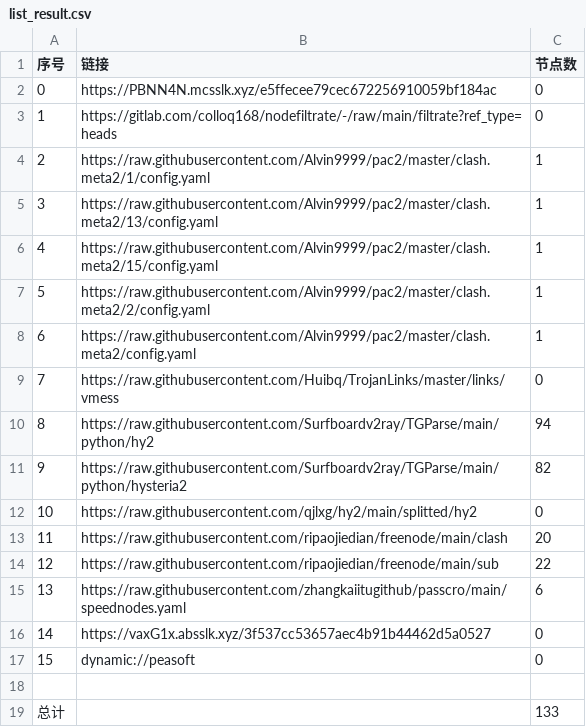
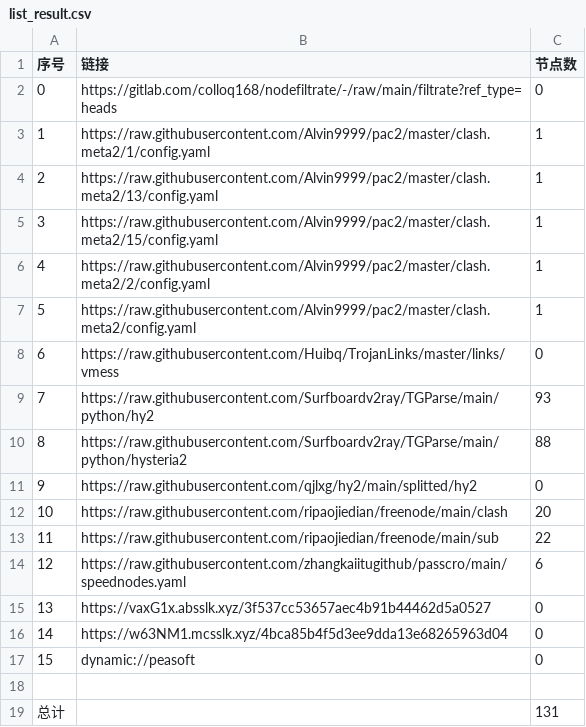
Before and after one commit to haygcao/NoMoreWalls, a CSV file: list_result.csv, drawn as a sheet; removed rows and columns are numbered as before the commit, all else as after; the diff names each change by its address in the sheet, - before the commit and + after, or states it on an @@ line.

```diff
--- a/list_result.csv
+++ b/list_result.csv
-row 2: 0 | https://PBNN4N.mcsslk.xyz/e5ffecee79cec672256910059bf184ac | 0
@@ column A (序号) renumbered between rows 2 and 15 @@
-C9 (节点数): 94
+C9 (节点数): 93
-C10 (节点数): 82
+C10 (节点数): 88
+row 16: 14 | https://w63NM1.mcsslk.xyz/4bca85b4f5d3ee9dda13e68265963d04 | 0
-C19 (节点数): 133
+C19 (节点数): 131
```
Also changed, not shown: 20 other files.
